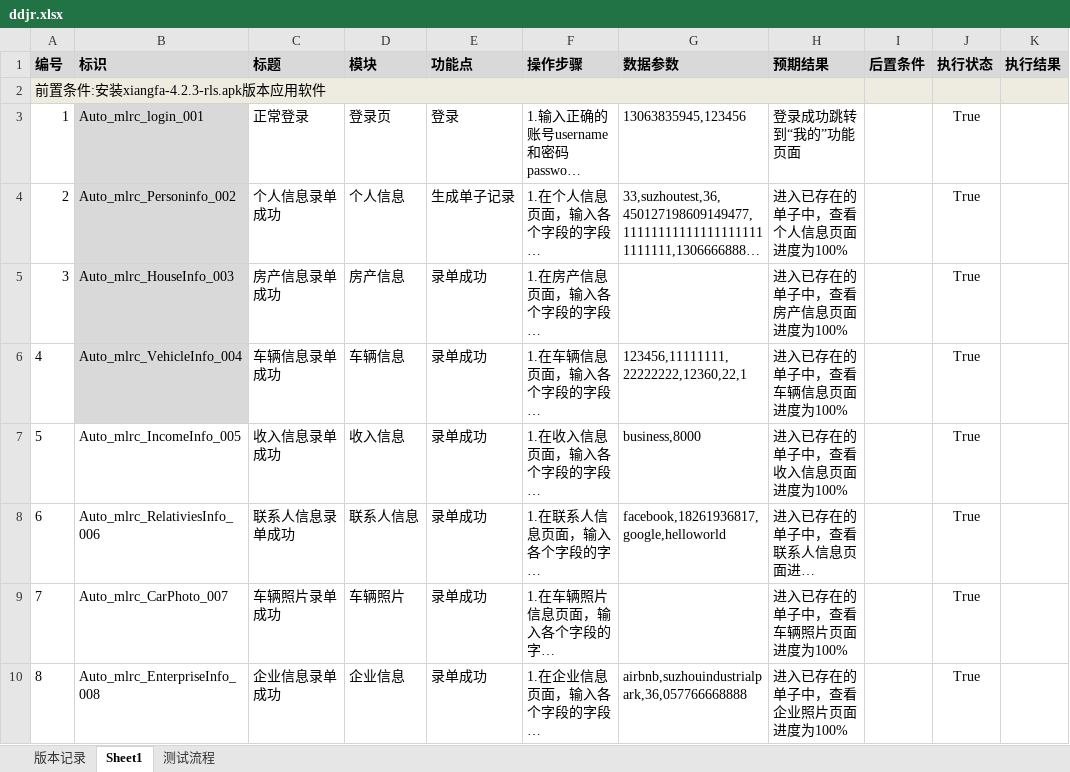
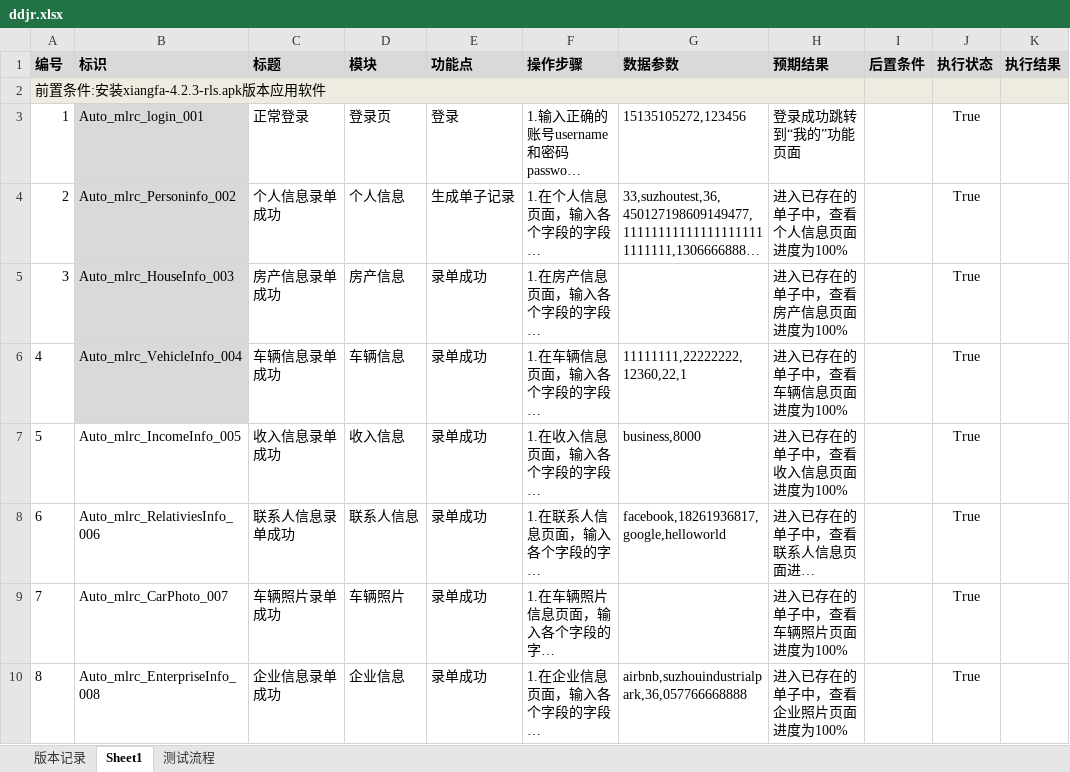
Before and after one commit to 652626737/RJS_Appium_Automated_Testing, an Excel workbook: Version/ddjr.xlsx, sheet Sheet1, drawn as a sheet; only a part is shown; long unchanged cells end in …; values as stored, in another font and other column widths than the file's, no borders; conditional formats not drawn; the diff names each change by its address in the sheet, - before the commit and + after, or states it on an @@ line.

```diff
--- a/Version/ddjr.xlsx (sheet Sheet1)
+++ b/Version/ddjr.xlsx (sheet Sheet1)
-G3 (数据参数): 13063835945,123456
+G3 (数据参数): 15135105272,123456
-G6 (数据参数): 123456,11111111,22222222,12360,22,1
+G6 (数据参数): 11111111,22222222,12360,22,1
```
Also changed, not shown: Docs/[明磊软件]自动化测试用例模板.xlsx, 22 other files.
